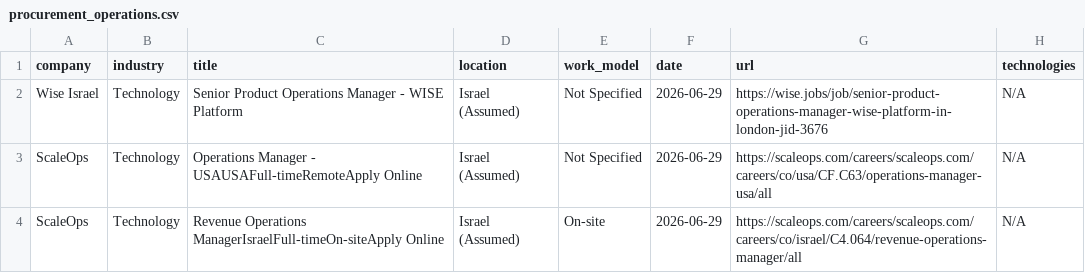
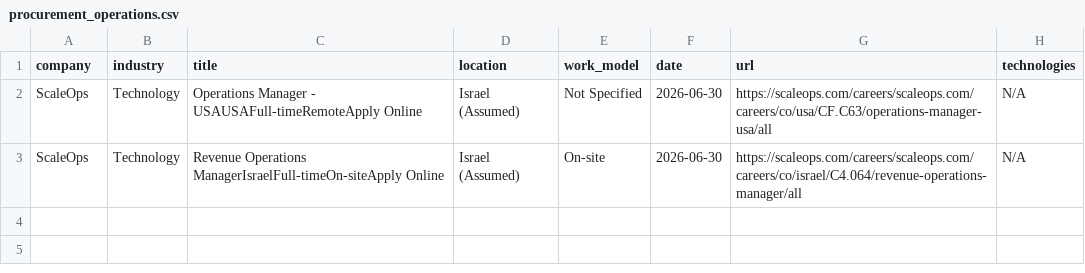
Before and after one commit to SKleeblatt/Kleeblatt-job-board, a CSV file: jobs/procurement_operations.csv, drawn as a sheet.

```diff
--- a/jobs/procurement_operations.csv
+++ b/jobs/procurement_operations.csv
@@ -1,4 +1,3 @@
 company,industry,title,location,work_model,date,url,technologies
-Wise Israel,Technology,Senior Product Operations Manager - WISE Platform,Israel (Assumed),Not Specified,2026-06-29,https://wise.jobs/job/senior-product-operations-manager-wise-platform-in-london-jid-3676,N/A
-ScaleOps,Technology,Operations Manager - USAUSAFull-timeRemoteApply Online,Israel (Assumed),Not Specified,2026-06-29,https://scaleops.com/careers/scaleops.com/careers/co/usa/CF.C63/operations-manager-usa/all,N/A
-ScaleOps,Technology,Revenue Operations ManagerIsraelFull-timeOn-siteApply Online,Israel (Assumed),On-site,2026-06-29,https://scaleops.com/careers/scaleops.com/careers/co/israel/C4.064/revenue-operations-manager/all,N/A
+ScaleOps,Technology,Operations Manager - USAUSAFull-timeRemoteApply Online,Israel (Assumed),Not Specified,2026-06-30,https://scaleops.com/careers/scaleops.com/careers/co/usa/CF.C63/operations-manager-usa/all,N/A
+ScaleOps,Technology,Revenue Operations ManagerIsraelFull-timeOn-siteApply Online,Israel (Assumed),On-site,2026-06-30,https://scaleops.com/careers/scaleops.com/careers/co/israel/C4.064/revenue-operations-manager/all,N/A
```
Also changed, not shown: jobs/backend.csv, jobs/marketing.csv, 17 other files.
